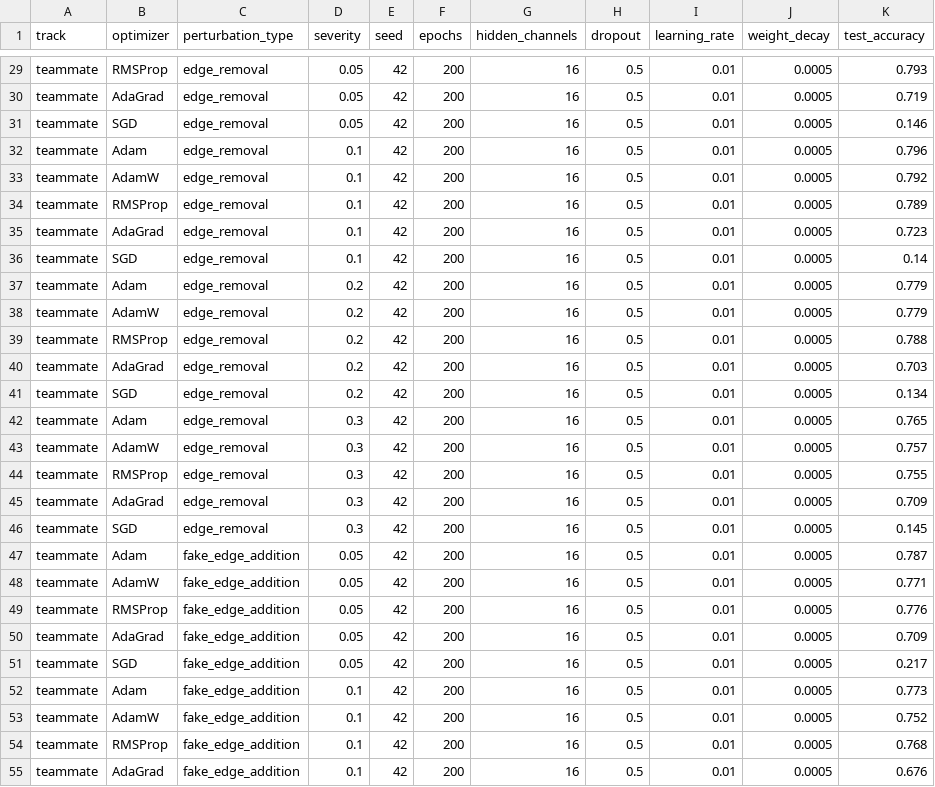
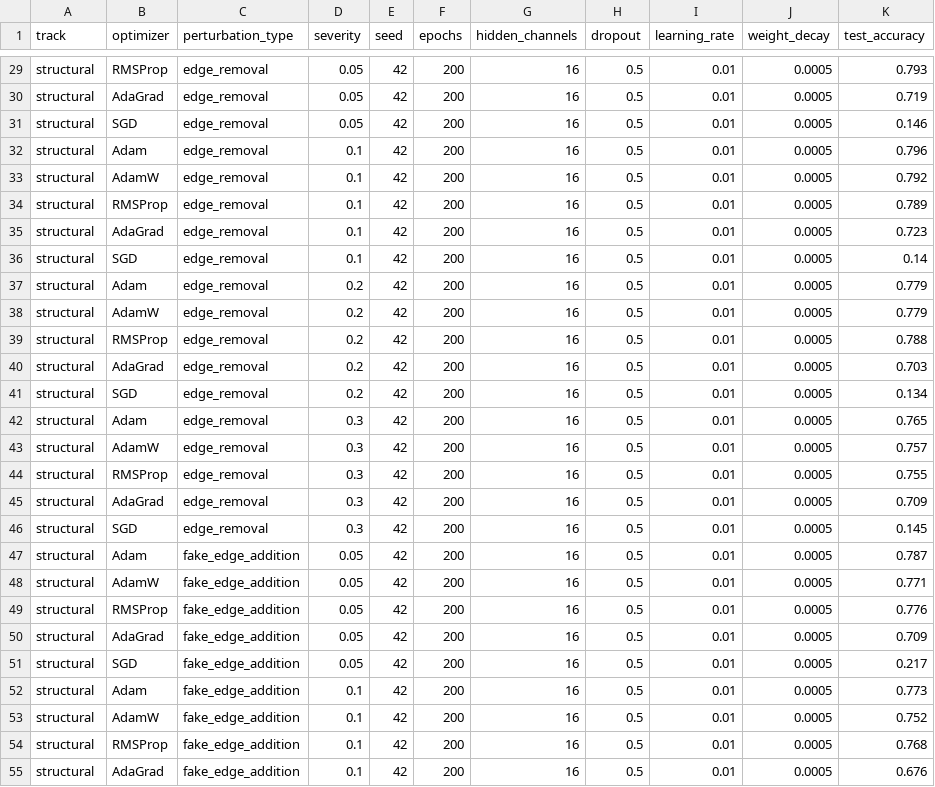
Before and after one commit to Maaskk/gnn-optimization-under-graph-perturbations-cora, a CSV file: docs/assets/data/all_results.csv, drawn as a sheet; only a part is shown, gaps mark what is left out; the diff covers the shown part only; the diff names each change by its address in the sheet, - before the commit and + after, or states it on an @@ line.

```diff
--- a/docs/assets/data/all_results.csv
+++ b/docs/assets/data/all_results.csv
-A29:A55 (track): teammate
+A29:A55 (track): structural
```
Also changed, not shown: 38 edited cells elsewhere in this file, results/all_results.csv, 34 other files.
